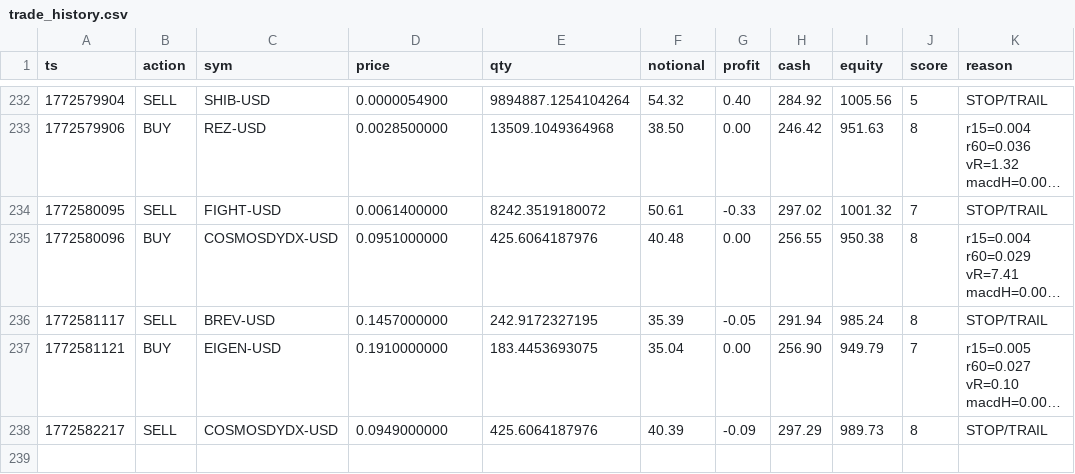
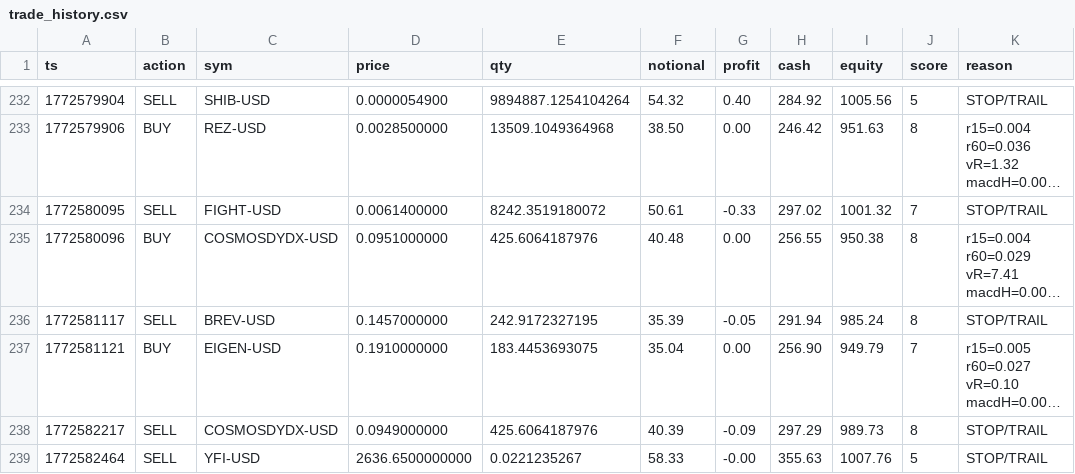
Before and after one commit to joshuadobbs056-ctrl/coin-sniper-data, a CSV file: trade_history.csv, drawn as a sheet; only a part is shown, gaps mark what is left out; long unchanged cells end in …; the diff names each change by its address in the sheet, - before the commit and + after, or states it on an @@ line.

Commit message:
update trade_history.csv

```diff
--- a/trade_history.csv
+++ b/trade_history.csv
+row 239: 1772582464 | SELL | YFI-USD | 2636.6500000000 | 0.0221235267 | 58.33 | -0.00 | 355.63 | 1007.76 | 5 | STOP/TRAIL
```
